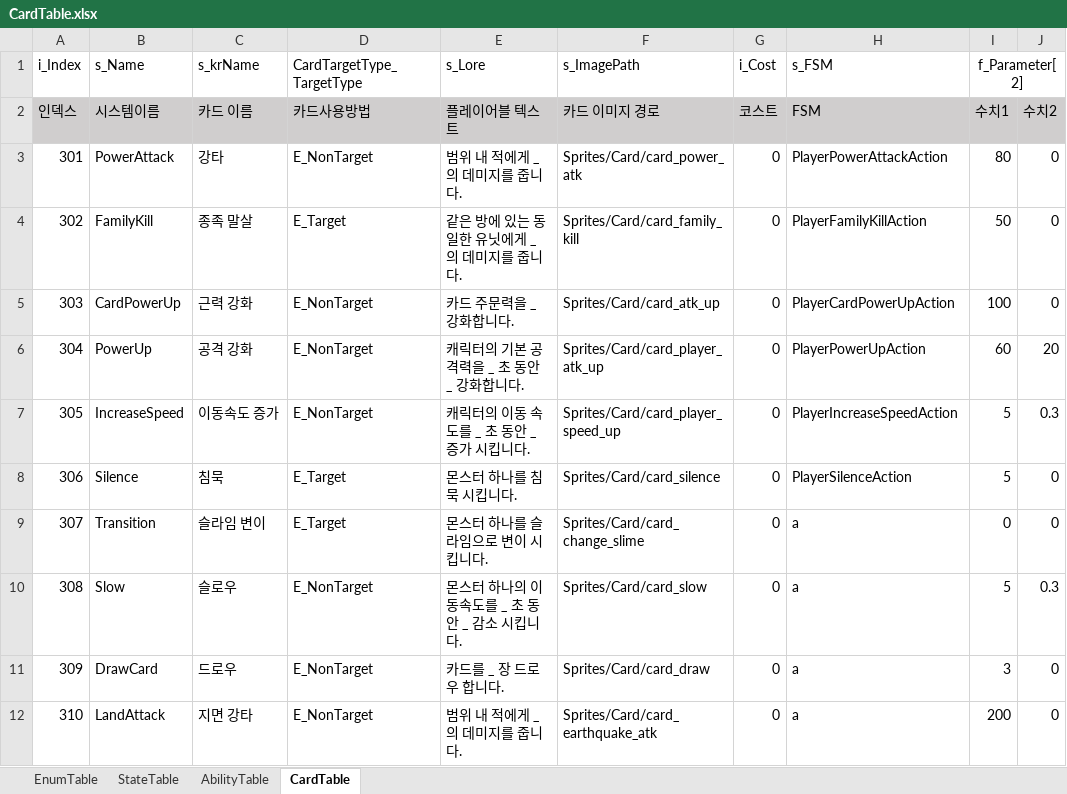
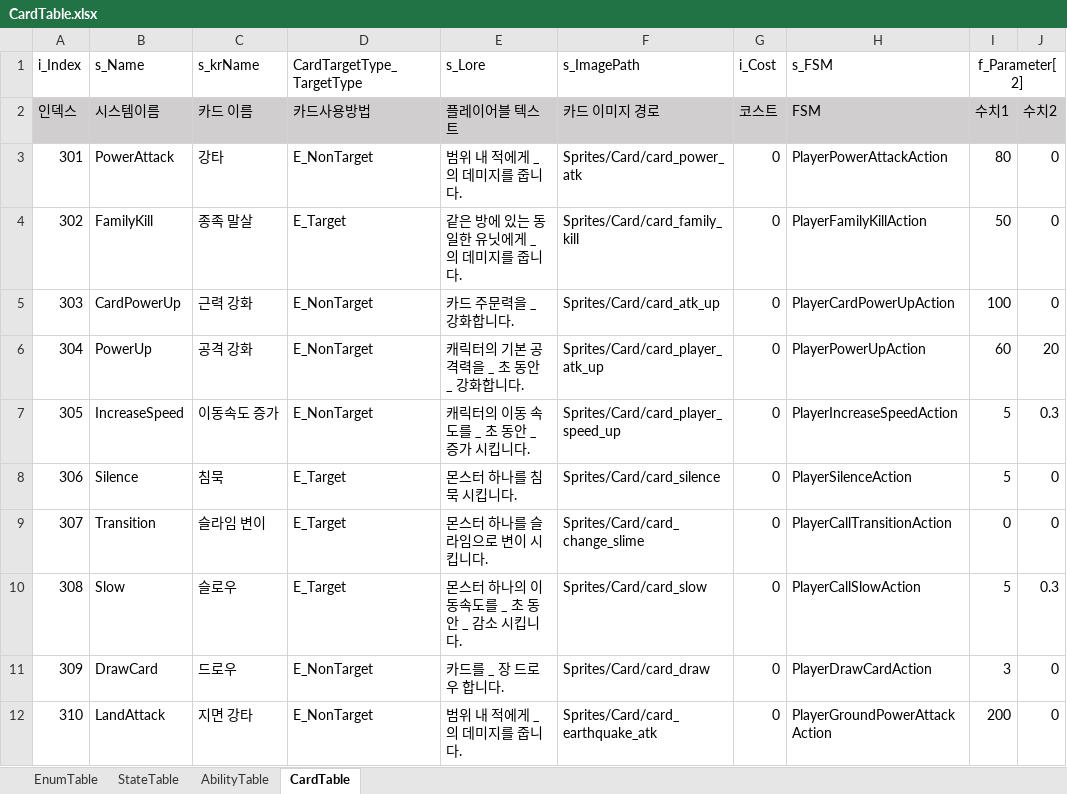
Before and after one commit to biru100/TeamIdentity, an Excel workbook: Project_C/Assets/ExcelTable/CardTable.xlsx, sheet CardTable, drawn as a sheet; values as stored, in another font and other column widths than the file's, no borders; conditional formats not drawn; the diff names each change by its address in the sheet, - before the commit and + after, or states it on an @@ line.

```diff
--- a/Project_C/Assets/ExcelTable/CardTable.xlsx (sheet CardTable)
+++ b/Project_C/Assets/ExcelTable/CardTable.xlsx (sheet CardTable)
-H9 (s_FSM): a
+H9 (s_FSM): PlayerCallTransitionAction
-D10 (CardTargetType_TargetType): E_NonTarget
+D10 (CardTargetType_TargetType): E_Target
-H10 (s_FSM): a
+H10 (s_FSM): PlayerCallSlowAction
-H11 (s_FSM): a
+H11 (s_FSM): PlayerDrawCardAction
-H12 (s_FSM): a
+H12 (s_FSM): PlayerGroundPowerAttackAction
```
Also changed, not shown: 15 other files.
